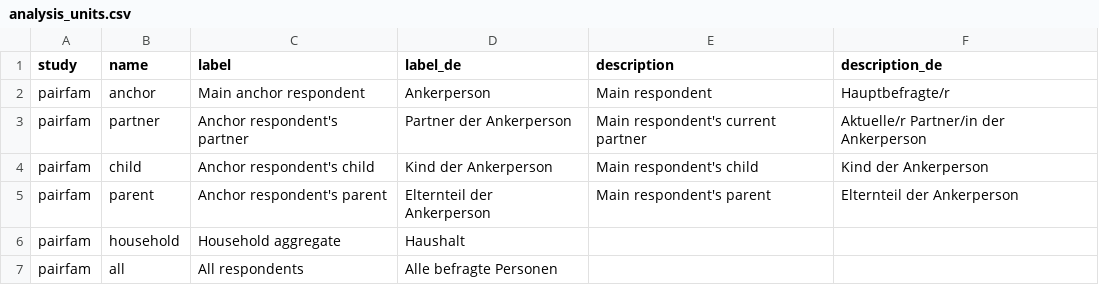
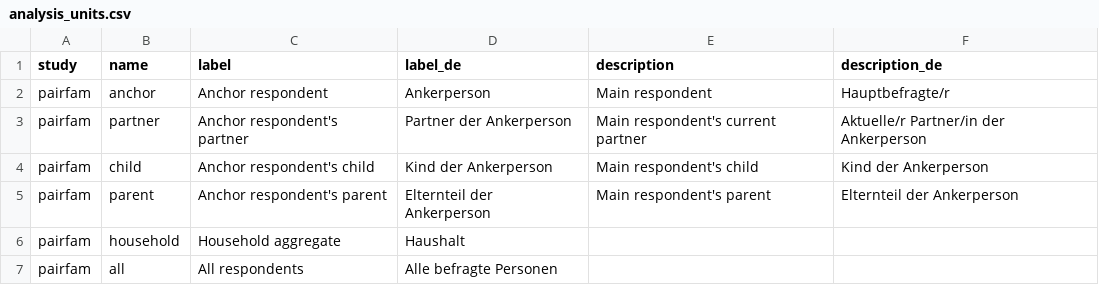
Before and after one commit to paneldata/pairfam, a CSV file: metadata/analysis_units.csv, drawn as a sheet.

Commit message:
Update analysis_units.csv

```diff
--- a/metadata/analysis_units.csv
+++ b/metadata/analysis_units.csv
@@ -1,3 +1,3 @@
 study,name,label,label_de,description,description_de,,
-pairfam,anchor,Main anchor respondent,Ankerperson ,Main respondent,Hauptbefragte/r,,
+pairfam,anchor,Anchor respondent,Ankerperson ,Main respondent,Hauptbefragte/r,,
 pairfam,partner,Anchor respondent's partner,Partner der Ankerperson,Main respondent's current partner ,Aktuelle/r Partner/in der Ankerperson,,
```
